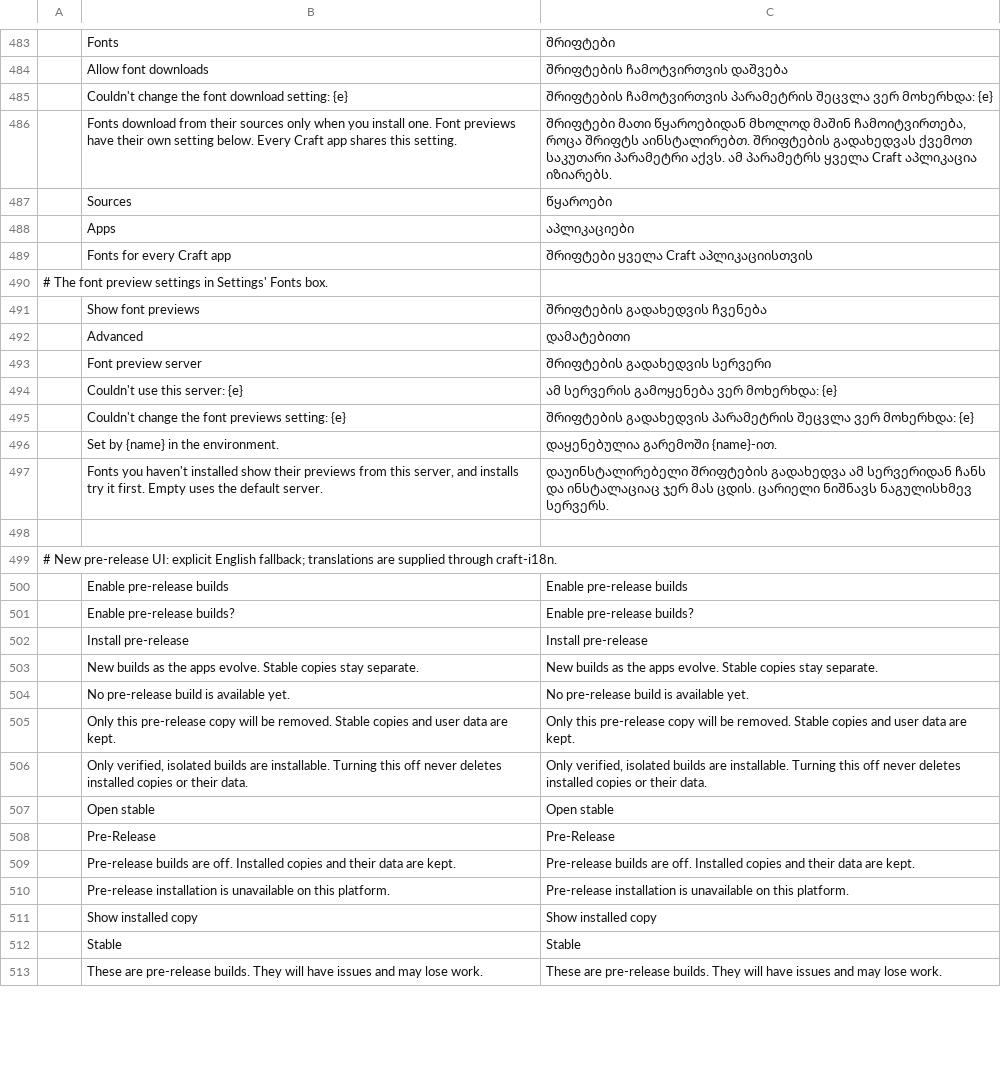
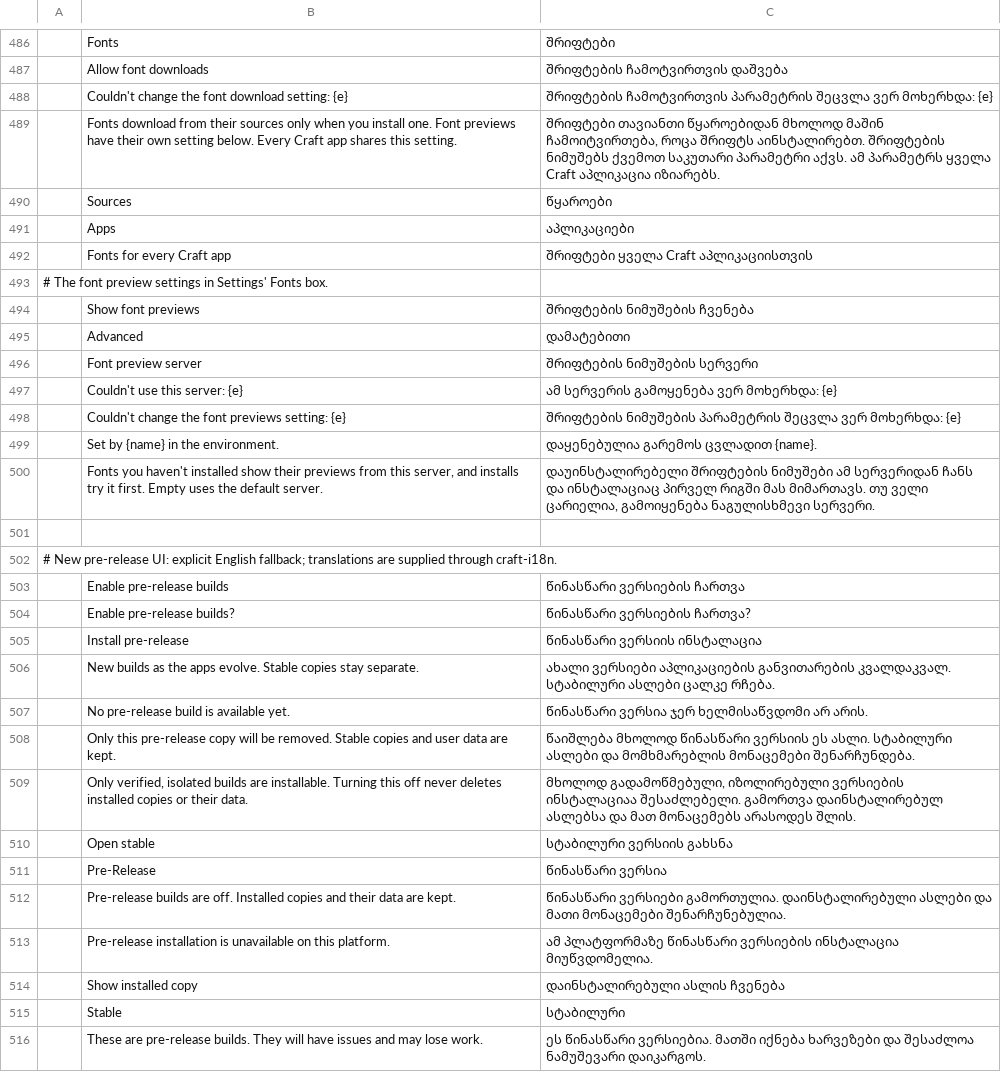
Before and after one commit to devius/craft-launcher, a TSV file: crates/ui-egui/src/i18n/ka.tsv, drawn as a sheet; only a part is shown, gaps mark what is left out; addresses are those after the commit; the diff covers the shown part only; the diff names each change by its address in the sheet, - before the commit and + after, or states it on an @@ line.

Commit message:
i18n(ka): pre-release and nightly rows, the three OCI rows, and the font preview wording

```diff
--- a/crates/ui-egui/src/i18n/ka.tsv
+++ b/crates/ui-egui/src/i18n/ka.tsv
-C489: შრიფტები მათი წყაროებიდან მხოლოდ მაშინ ჩამოიტვირთება, როცა შრიფტს აინსტალირებთ. შრიფტების გადახედვას ქვემოთ საკუთარი…
+C489: შრიფტები თავიანთი წყაროებიდან მხოლოდ მაშინ ჩამოიტვირთება, როცა შრიფტს აინსტალირებთ. შრიფტების ნიმუშებს ქვემოთ საკუთარი…
-C494: შრიფტების გადახედვის ჩვენება
+C494: შრიფტების ნიმუშების ჩვენება
-C496: შრიფტების გადახედვის სერვერი
+C496: შრიფტების ნიმუშების სერვერი
-C498: შრიფტების გადახედვის პარამეტრის შეცვლა…
+C498: შრიფტების ნიმუშების პარამეტრის შეცვლა…
-C499: დაყენებულია გარემოში {name}-ით.
+C499: დაყენებულია გარემოს ცვლადით {name}.
-C500: დაუინსტალირებელი შრიფტების გადახედვა ამ სერვერიდან ჩანს და ინსტალაციაც ჯერ მას ცდის. ცარიელი ნიშნავს ნაგულისხმევ სერვერს.
+C500: დაუინსტალირებელი შრიფტების ნიმუშები ამ სერვერიდან ჩანს და ინსტალაციაც პირველ რიგში მას მიმართავს. თუ ველი ცარიელია, გამოიყენება ნაგულისხმევი სერვერი.
-C503: Enable pre-release builds
+C503: წინასწარი ვერსიების ჩართვა
-C504: Enable pre-release builds?
+C504: წინასწარი ვერსიების ჩართვა?
-C505: Install pre-release
+C505: წინასწარი ვერსიის ინსტალაცია
-C506: New builds as the apps evolve. Stable copies stay separate.
+C506: ახალი ვერსიები აპლიკაციების განვითარების კვალდაკვალ. სტაბილური ასლები ცალკე რჩება.
-C507: No pre-release build is available yet.
+C507: წინასწარი ვერსია ჯერ ხელმისაწვდომი არ არის.
-C508: Only this pre-release copy will be removed. Stable copies and user data are kept.
+C508: წაიშლება მხოლოდ წინასწარი ვერსიის ეს ასლი. სტაბილური ასლები და მომხმარებლის მონაცემები შენარჩუნდება.
-C509: Only verified, isolated builds are installable. Turning this off never deletes installed copies or their data.
+C509: მხოლოდ გადამოწმებული, იზოლირებული ვერსიების ინსტალაციაა შესაძლებელი. გამორთვა დაინსტალირებულ ასლებსა და მათ მონაცემებს არასოდეს შლის.
-C510: Open stable
+C510: სტაბილური ვერსიის გახსნა
-C511: Pre-Release
+C511: წინასწარი ვერსია
-C512: Pre-release builds are off. Installed copies and their data are kept.
+C512: წინასწარი ვერსიები გამორთულია. დაინსტალირებული ასლები და მათი მონაცემები შენარჩუნებულია.
-C513: Pre-release installation is unavailable on this platform.
+C513: ამ პლატფორმაზე წინასწარი ვერსიების ინსტალაცია მიუწვდომელია.
-C514: Show installed copy
+C514: დაინსტალირებული ასლის ჩვენება
-C515: Stable
+C515: სტაბილური
-C516: These are pre-release builds. They will have issues and may lose work.
+C516: ეს წინასწარი ვერსიებია. მათში იქნება ხარვეზები და შესაძლოა ნამუშევარი დაიკარგოს.
```
Also changed, not shown: 3 added rows and 22 edited cells elsewhere in this file.
